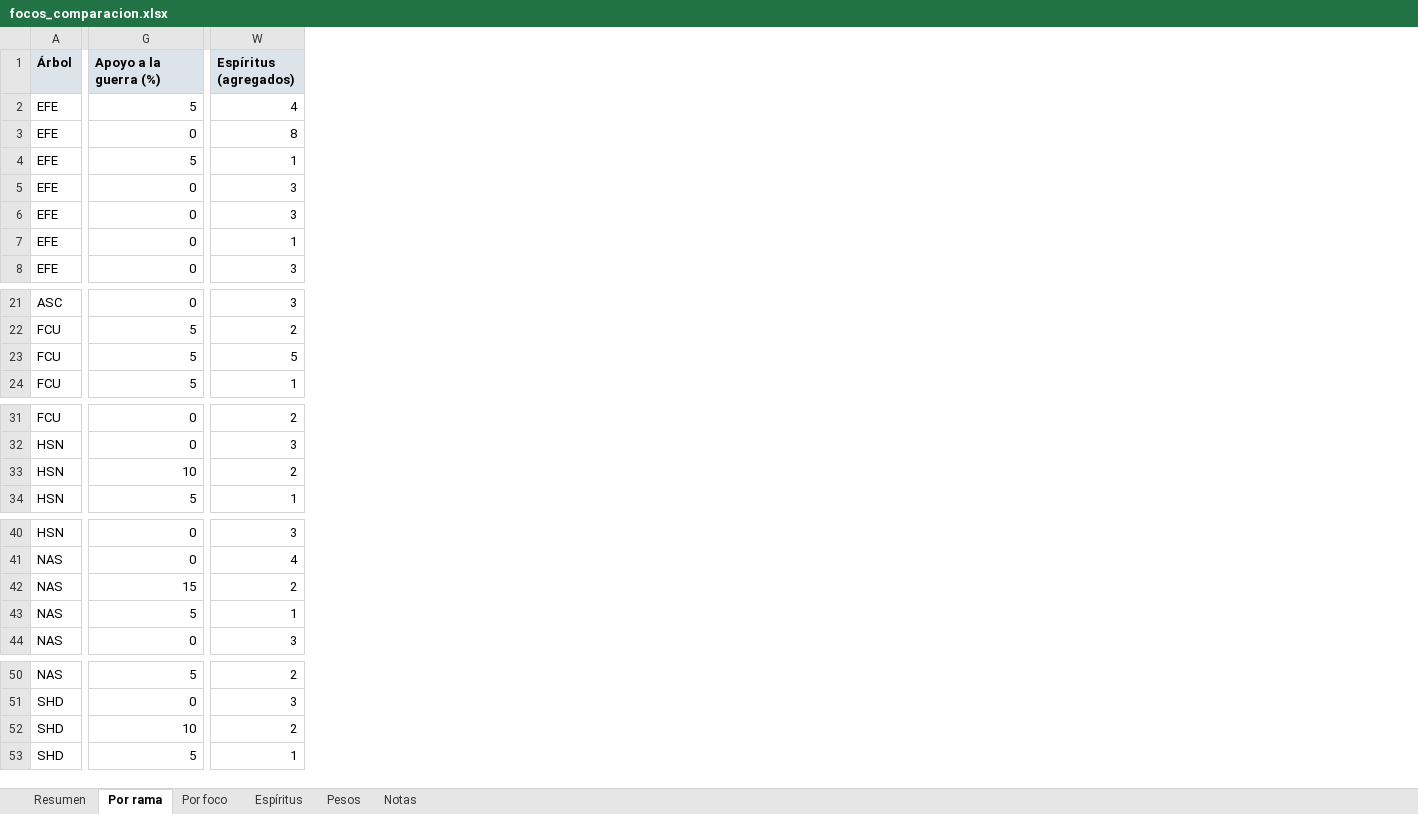
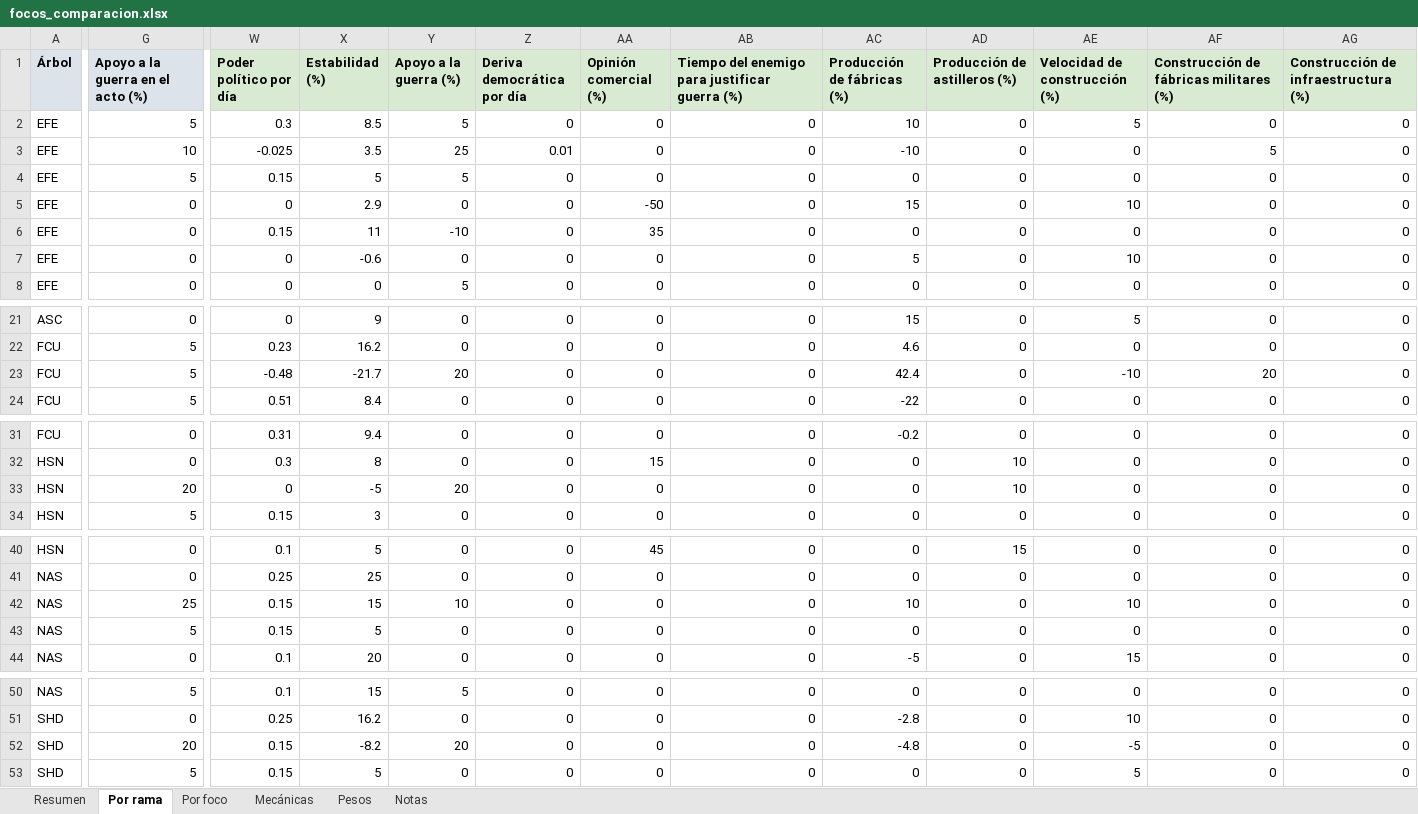
Before and after one commit to voodoomamajuju17/hoi4, an Excel workbook: balance/focos_comparacion.xlsx, sheet Por rama, drawn as a sheet; only a part is shown, gaps mark what is left out; values as stored, in another font and other column widths than the file's, no borders; removed rows and columns are numbered as before the commit, all else as after; the diff covers the shown part only; the diff names each change by its address in the sheet, - before the commit and + after, or states it on an @@ line.

```diff
--- a/balance/focos_comparacion.xlsx (sheet Por rama)
+++ b/balance/focos_comparacion.xlsx (sheet Por rama)
-sheet tab: Espíritus
+sheet tab: Mecánicas
-column W (Espíritus (agregados)), rows 2-8: 4 | 8 | 1 | 3 | 3 | 1 | 3; rows 21-24: 3 | 2 | 5 | 1; rows 31-34: 2 | 3 | 2 | 1; rows 40-44: 3 | 4 | 2 | 1 | 3; rows 50-53: 2 | 3 | 2 | 1
+column W (Poder político por día), rows 2-8: 0.3 | -0.025 | 0.15 | 0 | 0.15 | 0 | 0; rows 21-24: 0 | 0.23 | -0.48 | 0.51; rows 31-34: 0.31 | 0.3 | 0 | 0.15; rows 40-44: 0.1 | 0.25 | 0.15 | 0.15 | 0.1; rows 50-53: 0.1 | 0.25 | 0.15 | 0.15
+column X (Estabilidad (%)), rows 2-8: 8.5 | 3.5 | 5 | 2.9 | 11 | -0.6 | 0; rows 21-24: 9 | 16.2 | -21.7 | 8.4; rows 31-34: 9.4 | 8 | -5 | 3; rows 40-44: 5 | 25 | 15 | 5 | 20; rows 50-53: 15 | 16.2 | -8.2 | 5
+column Y (Apoyo a la guerra (%)), rows 2-8: 5 | 25 | 5 | 0 | -10 | 0 | 5; rows 21-24: 0 | 0 | 20 | 0; rows 31-34: 0 | 0 | 20 | 0; rows 40-44: 0 | 0 | 10 | 0 | 0; rows 50-53: 5 | 0 | 20 | 0
+column Z (Deriva democrática por día), rows 2-8: 0 | 0.01 | 0 | 0 | 0 | 0 | 0; rows 21-24: all 0; rows 31-34: all 0; rows 40-44: all 0; rows 50-53: all 0
+column AA (Opinión comercial (%)), rows 2-8: 0 | 0 | 0 | -50 | 35 | 0 | 0; rows 21-24: all 0; rows 31-34: 0 | 15 | 0 | 0; rows 40-44: 45 | 0 | 0 | 0 | 0; rows 50-53: all 0
+column AB, rows 1-8: Tiempo del enemigo para justificar guerra (%) | 0 | 0 | 0 | 0 | 0 | 0 | 0; rows 21-24: all 0; rows 31-34: all 0; rows 40-44: all 0; rows 50-53: all 0
+column AC (Producción de fábricas (%)), rows 2-8: 10 | -10 | 0 | 15 | 0 | 5 | 0; rows 21-24: 15 | 4.6 | 42.4 | -22; rows 31-34: -0.2 | 0 | 0 | 0; rows 40-44: 0 | 0 | 10 | 0 | -5; rows 50-53: 0 | -2.8 | -4.8 | 0
+column AD (Producción de astilleros (%)), rows 2-8: all 0; rows 21-24: all 0; rows 31-34: 0 | 10 | 10 | 0; rows 40-44: 15 | 0 | 0 | 0 | 0; rows 50-53: all 0
+column AE (Velocidad de construcción (%)), rows 2-8: 5 | 0 | 0 | 10 | 0 | 10 | 0; rows 21-24: 5 | 0 | -10 | 0; rows 31-34: all 0; rows 40-44: 0 | 0 | 10 | 0 | 15; rows 50-53: 0 | 10 | -5 | 5
+column AF, rows 1-8: Construcción de fábricas militares (%) | 0 | 5 | 0 | 0 | 0 | 0 | 0; rows 21-24: 0 | 0 | 20 | 0; rows 31-34: all 0; rows 40-44: all 0; rows 50-53: all 0
+column AG, rows 1-8: Construcción de infraestructura (%) | 0 | 0 | 0 | 0 | 0 | 0 | 0; rows 21-24: all 0; rows 31-34: all 0; rows 40-44: all 0; rows 50-53: all 0
-G1: Apoyo a la guerra (%)
+G1: Apoyo a la guerra en el acto (%)
-G3 (Apoyo a la guerra en el acto (%)): 0
+G3 (Apoyo a la guerra en el acto (%)): 10
-G33 (Apoyo a la guerra en el acto (%)): 10
+G33 (Apoyo a la guerra en el acto (%)): 20
-G42 (Apoyo a la guerra en el acto (%)): 15
+G42 (Apoyo a la guerra en el acto (%)): 25
-G52 (Apoyo a la guerra en el acto (%)): 10
+G52 (Apoyo a la guerra en el acto (%)): 20
```
Also changed, not shown: 22 added columns and 5 edited cells elsewhere in this sheet, sheet Por foco, sheet Mecánicas, sheet Resumen, sheet Pesos, sheet Notas, formulas that keep their value, 3 other files.
